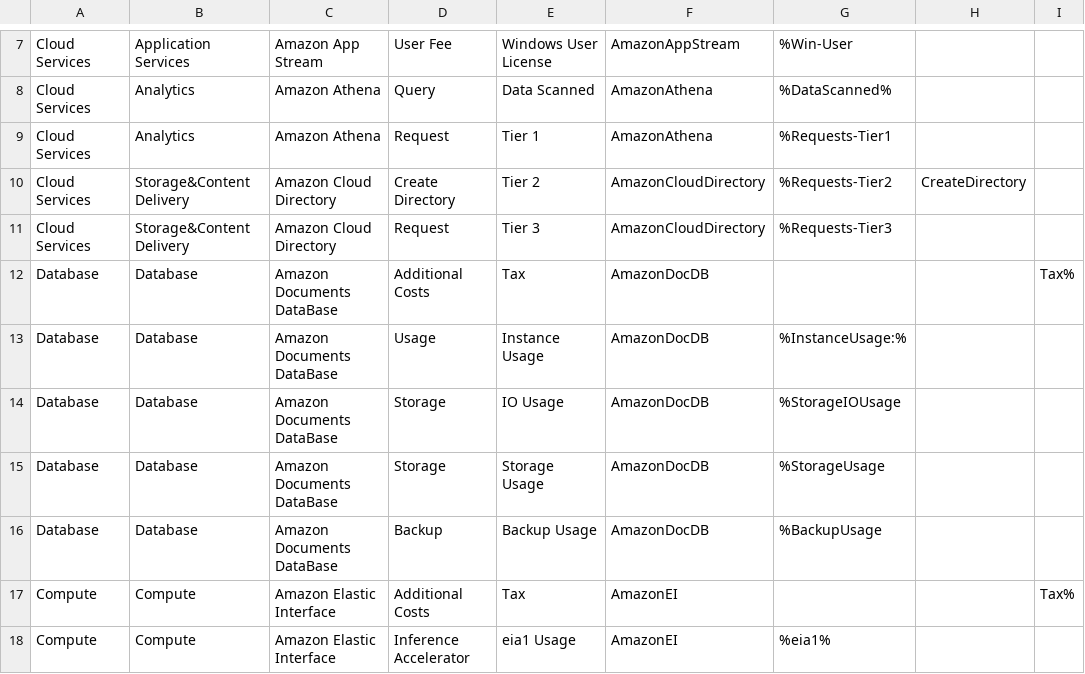
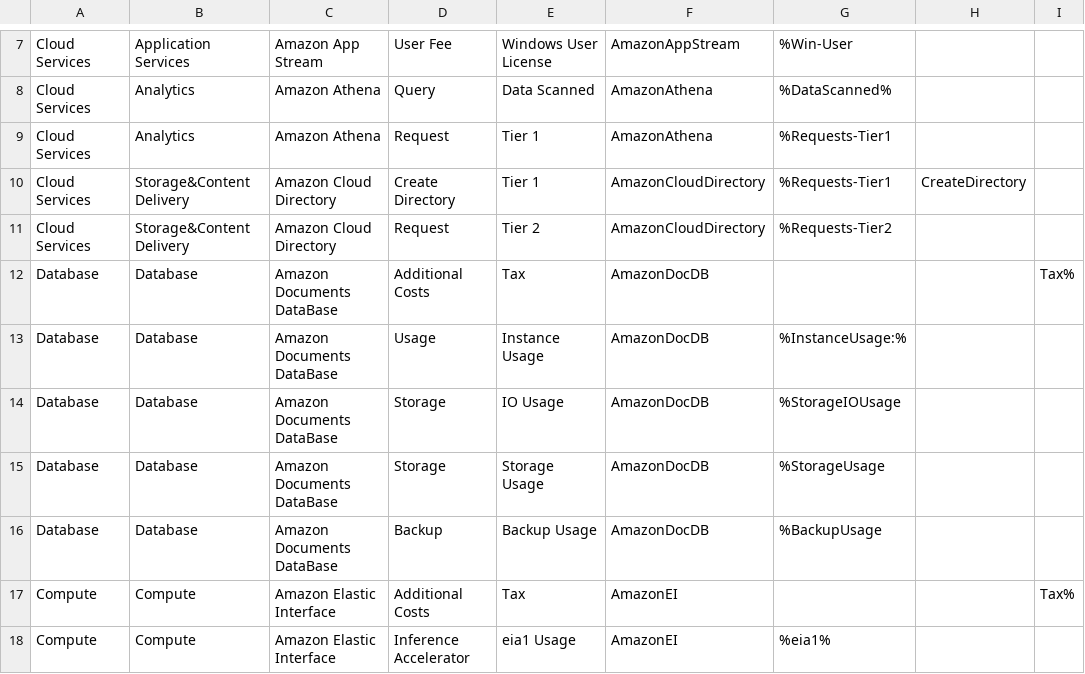
Before and after one commit to chel1k555/labi_po_oblachnim_toknologia, a CSV file: Cloud_1/AWS.csv, drawn as a sheet; only a part is shown, gaps mark what is left out.

Commit message:
Update AWS.csv

```diff
--- a/Cloud_1/AWS.csv
+++ b/Cloud_1/AWS.csv
@@ -9,4 +9,4 @@ Cloud Services;Analytics;Amazon Athena;Query;Data Scanned;AmazonAthena;%DataScan
 Cloud Services;Analytics;Amazon Athena;Request;Tier 1;AmazonAthena;%Requests-Tier1;;
-Cloud Services;Storage&Content Delivery;Amazon Cloud Directory;Create Directory;Tier 2;AmazonCloudDirectory;%Requests-Tier2;CreateDirectory;
-Cloud Services;Storage&Content Delivery;Amazon Cloud Directory;Request;Tier 3;AmazonCloudDirectory;%Requests-Tier3;;
+Cloud Services;Storage&Content Delivery;Amazon Cloud Directory;Create Directory;Tier 1;AmazonCloudDirectory;%Requests-Tier1;CreateDirectory;
+Cloud Services;Storage&Content Delivery;Amazon Cloud Directory;Request;Tier 2;AmazonCloudDirectory;%Requests-Tier2;;
 Database;Database;Amazon Doсuments DataBase;Additional Costs;Tax;AmazonDocDB;;;Tax%
```
